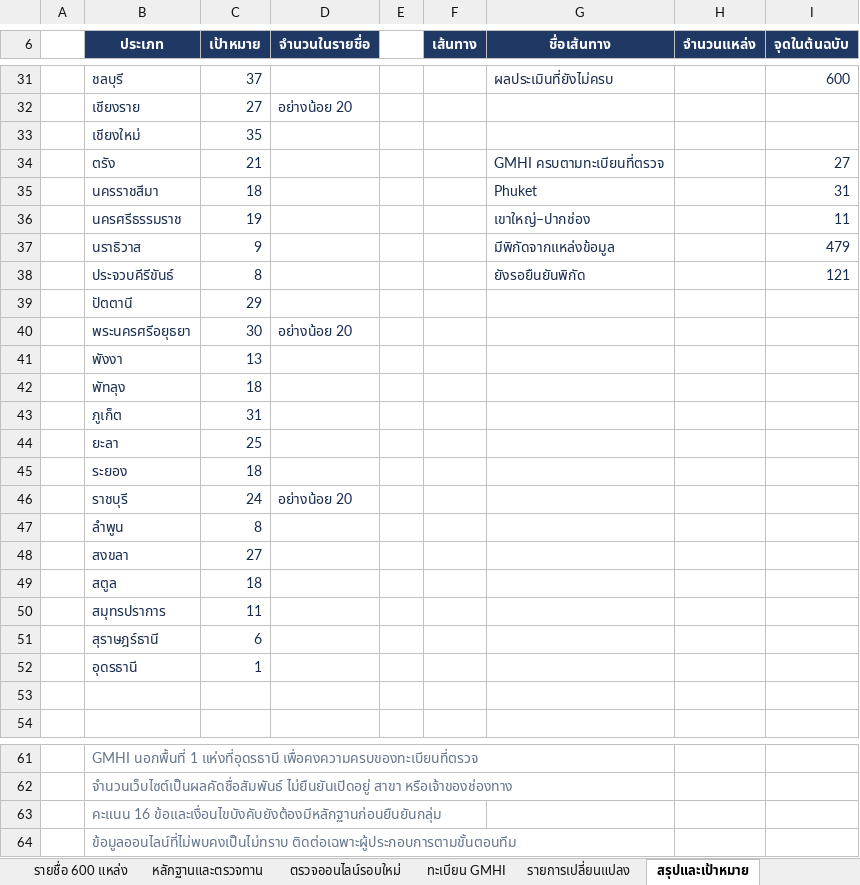
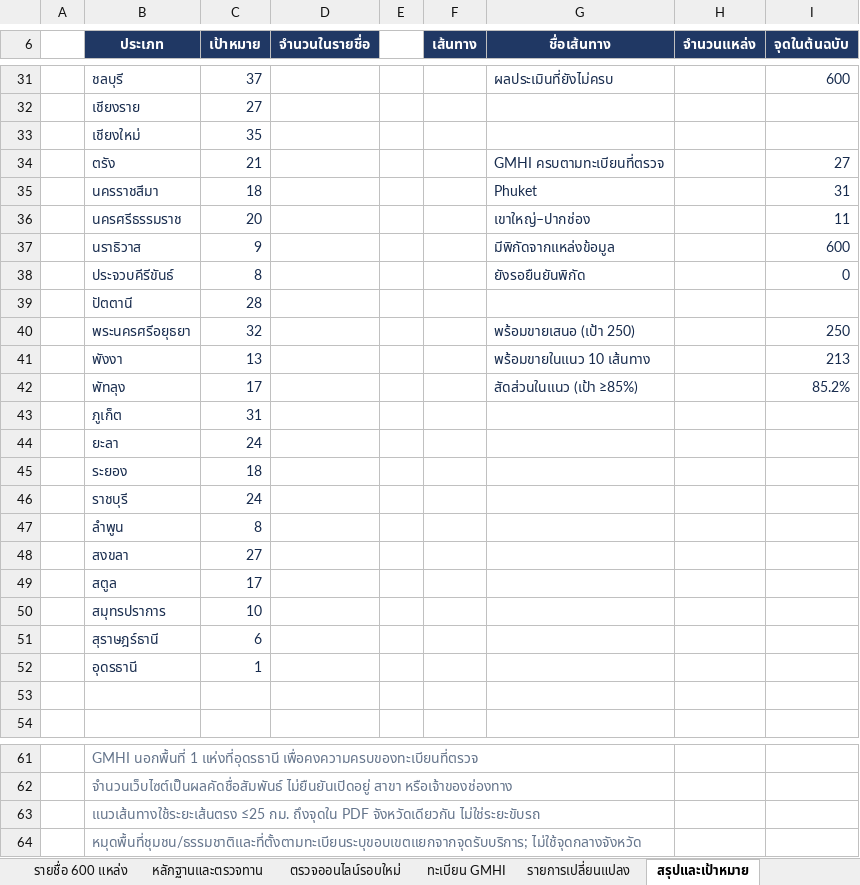
Before and after one commit to kulapongsphiwat/tat-muslim-friendly-tor-map-2026, an Excel workbook: data/places.xlsx, sheet สรุปและเป้าหมาย, drawn as a sheet; only a part is shown, gaps mark what is left out; values as stored, in another font and other column widths than the file's, no borders; the diff covers the shown part only; the diff names each change by its address in the sheet, - before the commit and + after, or states it on an @@ line.

```diff
--- a/data/places.xlsx (sheet สรุปและเป้าหมาย)
+++ b/data/places.xlsx (sheet สรุปและเป้าหมาย)
-D32 (จำนวนในรายชื่อ): อย่างน้อย 20
+D32 (จำนวนในรายชื่อ): (empty)
-C36 (เป้าหมาย): 19
+C36 (เป้าหมาย): 20
-I37 (จุดในต้นฉบับ): 479
+I37 (จุดในต้นฉบับ): 600
-I38 (จุดในต้นฉบับ): 121
+I38 (จุดในต้นฉบับ): 0
-C39 (เป้าหมาย): 29
+C39 (เป้าหมาย): 28
-C40 (เป้าหมาย): 30
+C40 (เป้าหมาย): 32
-D40 (จำนวนในรายชื่อ): อย่างน้อย 20
+D40 (จำนวนในรายชื่อ): (empty)
-G40 (ชื่อเส้นทาง): (empty)
+G40 (ชื่อเส้นทาง): พร้อมขายเสนอ (เป้า 250)
-I40 (จุดในต้นฉบับ): (empty)
+I40 (จุดในต้นฉบับ): 250
-G41 (ชื่อเส้นทาง): (empty)
+G41 (ชื่อเส้นทาง): พร้อมขายในแนว 10 เส้นทาง
-I41 (จุดในต้นฉบับ): (empty)
+I41 (จุดในต้นฉบับ): 213
-C42 (เป้าหมาย): 18
+C42 (เป้าหมาย): 17
-G42 (ชื่อเส้นทาง): (empty)
+G42 (ชื่อเส้นทาง): สัดส่วนในแนว (เป้า ≥85%)
-I42 (จุดในต้นฉบับ): (empty)
+I42 (จุดในต้นฉบับ): 85.2%
-C44 (เป้าหมาย): 25
+C44 (เป้าหมาย): 24
-D46 (จำนวนในรายชื่อ): อย่างน้อย 20
+D46 (จำนวนในรายชื่อ): (empty)
-C49 (เป้าหมาย): 18
+C49 (เป้าหมาย): 17
-C50 (เป้าหมาย): 11
+C50 (เป้าหมาย): 10
-B63 (ประเภท): คะแนน 16 ข้อและเงื่อนไขบังคับยังต้องมีหลักฐานก่อนยืนยันกลุ่ม
+B63 (ประเภท): แนวเส้นทางใช้ระยะเส้นตรง ≤25 กม. ถึงจุดใน PDF จังหวัดเดียวกัน ไม่ใช่ระยะขับรถ
-B64 (ประเภท): ข้อมูลออนไลน์ที่ไม่พบคงเป็นไม่ทราบ ติดต่อเฉพาะผู้ประกอบการตามขั้นตอนทีม
+B64 (ประเภท): หมุดพื้นที่ชุมชน/ธรรมชาติและที่ตั้งตามทะเบียนระบุขอบเขตแยกจากจุดรับบริการ; ไม่ใช้จุดกลางจังหวัด
```
Also changed, not shown: 15 edited cells elsewhere in this sheet, sheet ตรวจออนไลน์รอบใหม่, sheet หลักฐานและตรวจทาน, sheet รายชื่อ 600 แหล่ง, sheet รายการเปลี่ยนแปลง, sheet ประเมินเกณฑ์, sheet ตรวจเส้นทางต้นฉบับ, other sheet tabs, 5 other files.
